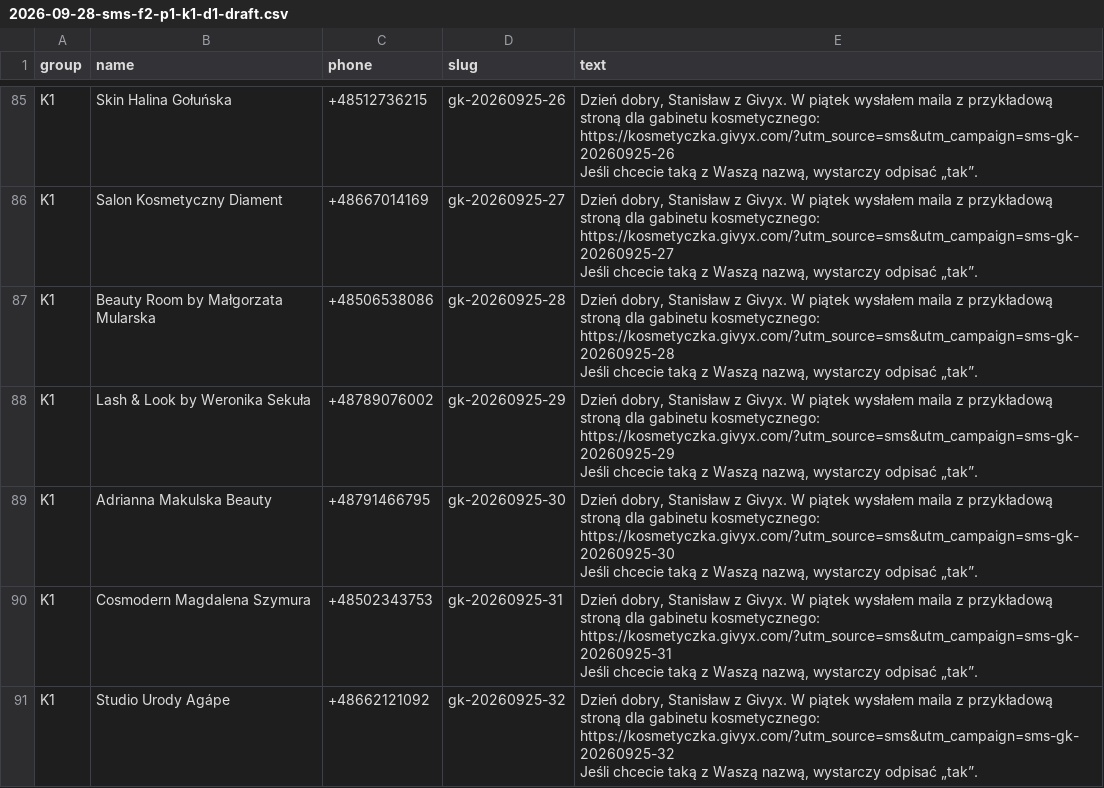
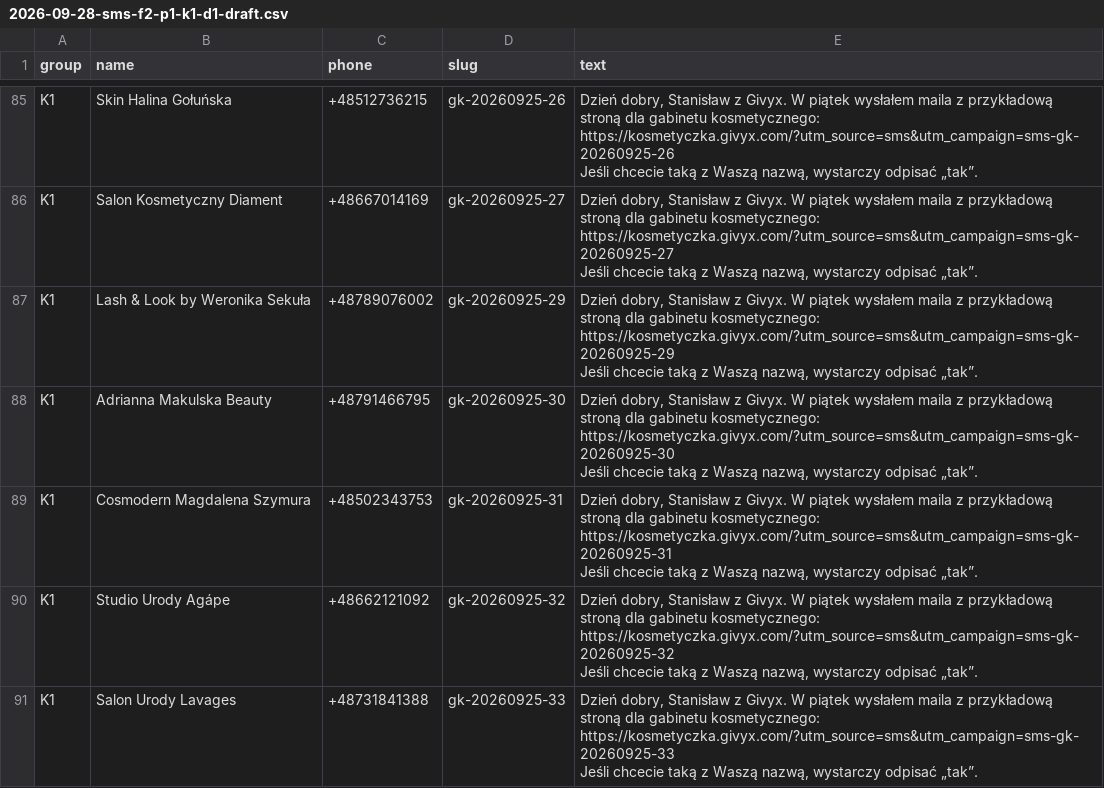
Before and after one commit to StanShade/givyx-assistant, a CSV file: outreach/2026-09-28-sms-f2-p1-k1-d1-draft.csv, drawn as a sheet; only a part is shown, gaps mark what is left out; the shorter side is filled out with more unchanged rows; ↵ is a line break in a cell; the diff names each change by its address in the sheet, - before the commit and + after, or states it on an @@ line.

Commit message:
29 Sep: click read, call list, Mularska out of the SMS draft

```diff
--- a/outreach/2026-09-28-sms-f2-p1-k1-d1-draft.csv
+++ b/outreach/2026-09-28-sms-f2-p1-k1-d1-draft.csv
-row 87: K1 | Beauty Room by Małgorzata Mularska | +48506538086 | gk-20260925-28 | Dzień dobry, Stanisław z Givyx. W piątek wysłałem maila z przykładową stroną dla gabinetu kosmetycznego: https://kosmetyczka.givyx.com/?utm_source=sms&utm_campaign=sms-gk-20260925-28 ↵ Jeśli chcecie taką z Waszą nazwą, wystarczy odpisać „tak”.
```
Also changed, not shown: 3 other files.
